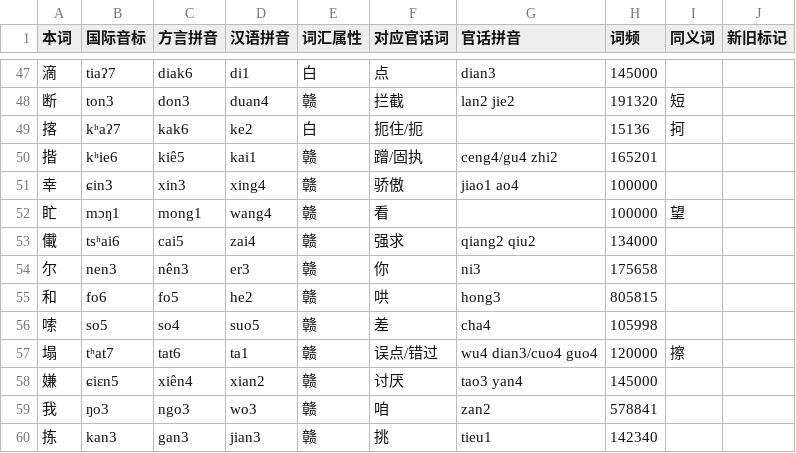
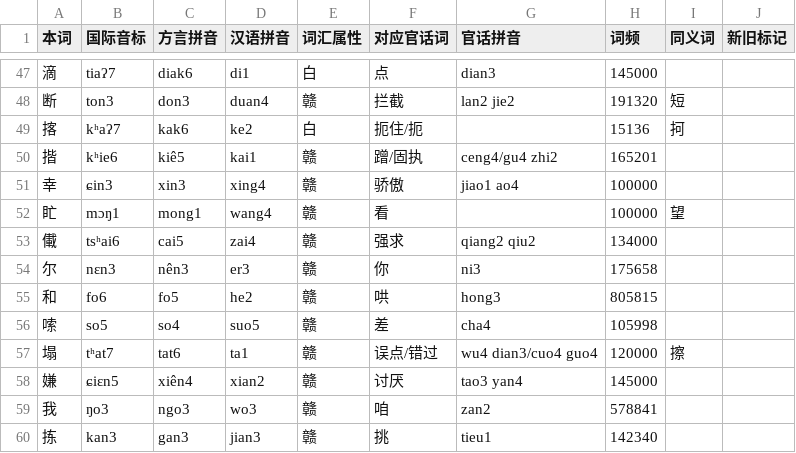
Before and after one commit to Doohaey/GonnyuGeneralIME, a TSV file: resources/regions/lancong/dictionaries/gan_chars.tsv, drawn as a sheet; only a part is shown, gaps mark what is left out.

```diff
--- a/resources/regions/lancong/dictionaries/gan_chars.tsv
+++ b/resources/regions/lancong/dictionaries/gan_chars.tsv
@@ -53,3 +53,3 @@
 儎	tsʰai6	cai5	zai4	赣	强求	qiang2 qiu2	134000		
-尔	nen3	nên3	er3	赣	你	ni3	175658		
+尔	nɛn3	nên3	er3	赣	你	ni3	175658		
 和	fo6	fo5	he2	赣	哄	hong3	805815		
```
Also changed, not shown: resources/regions/lancong/dictionaries/chars.tsv, resources/regions/lancong/dictionaries/gan_words.tsv, 1 other file.
